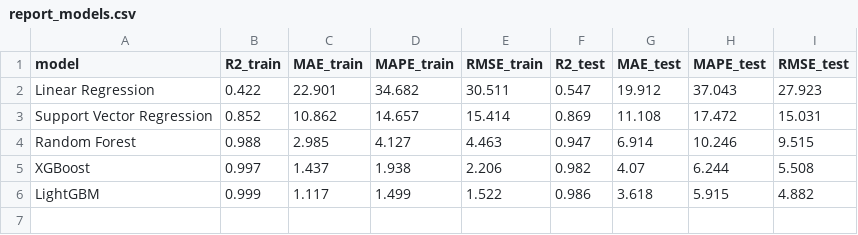
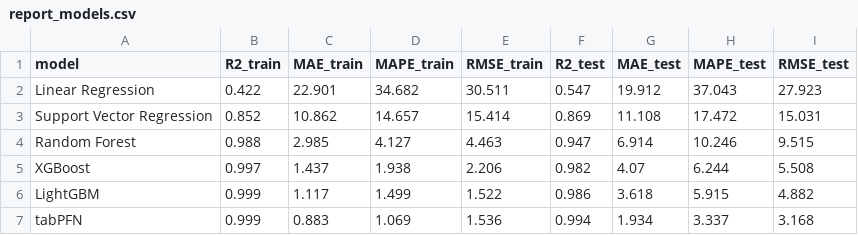
Before and after one commit to YYCHEN2001/Carbon_Cathode_New, a CSV file: ML_reduced_feature/output/report_models.csv, drawn as a sheet.

```diff
--- a/ML_reduced_feature/output/report_models.csv
+++ b/ML_reduced_feature/output/report_models.csv
@@ -6 +6,2 @@ XGBoost,0.997,1.437,1.938,2.206,0.982,4.07,6.244,5.508
 LightGBM,0.999,1.117,1.499,1.522,0.986,3.618,5.915,4.882
+tabPFN,0.999,0.883,1.069,1.536,0.994,1.934,3.337,3.168
```
Also changed, not shown: 5 other files.
